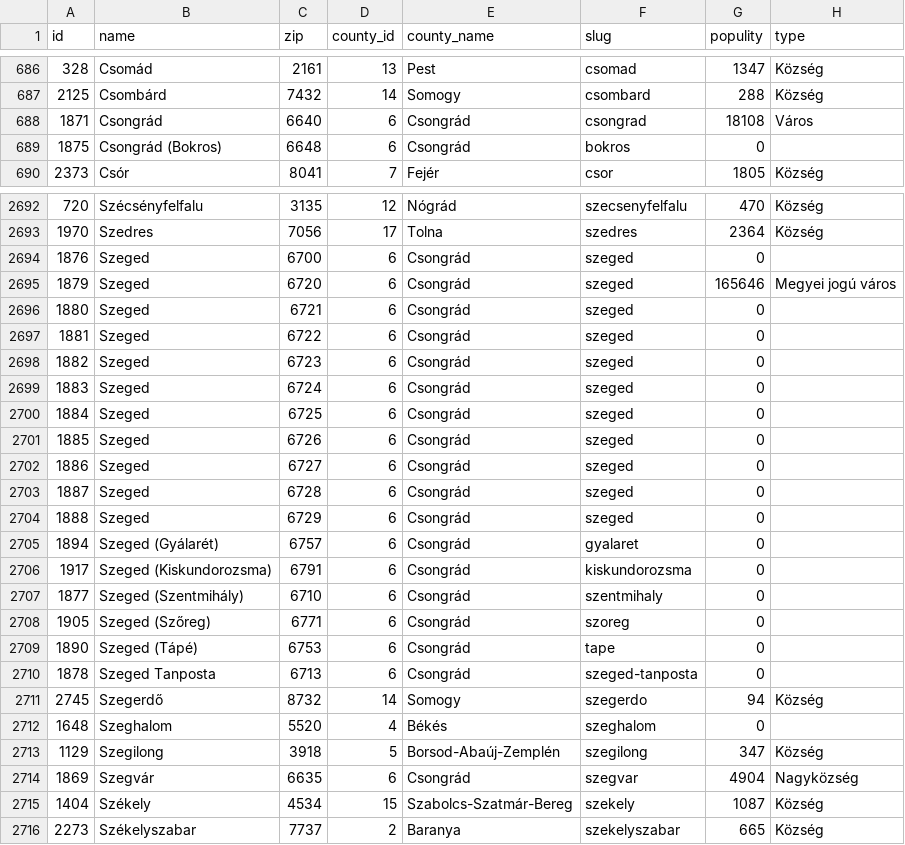
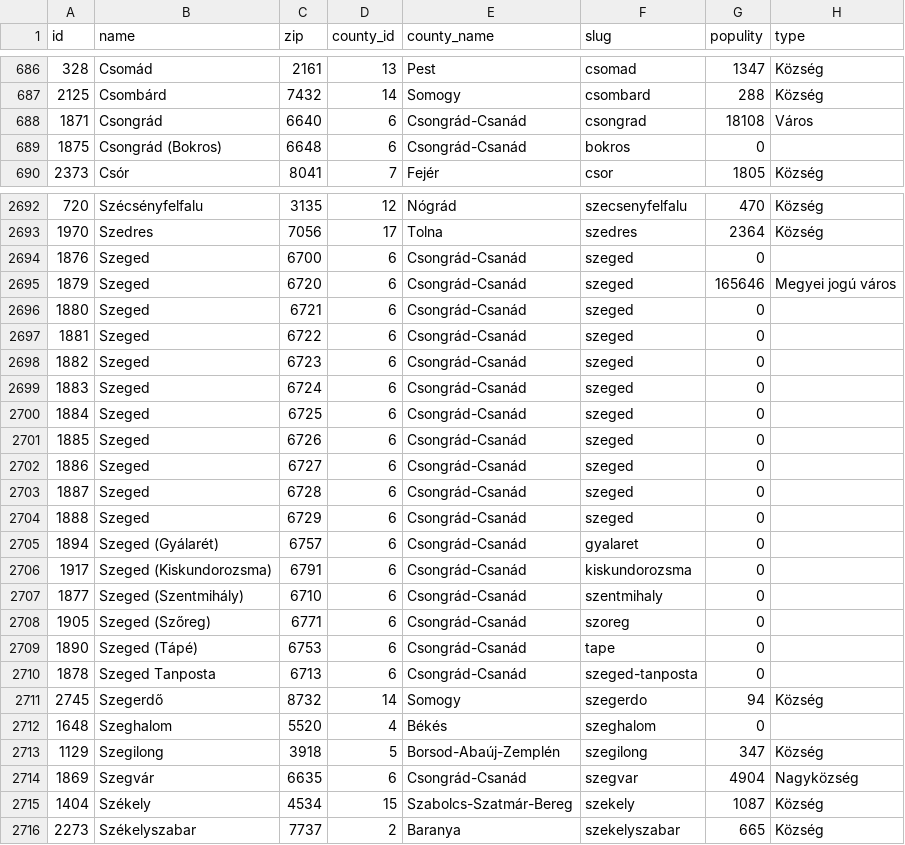
Before and after one commit to netdjw/hungary-settlements-database, a CSV file: zip-codes.csv, drawn as a sheet; only a part is shown, gaps mark what is left out; the diff covers the shown part only.

Commit message:
Update Csongrád-Csanád county name in CSV file

```diff
--- a/zip-codes.csv
+++ b/zip-codes.csv
@@ -687,4 +687,4 @@ id	name	zip	county_id	county_name	slug	populity	type
 2125	Csombárd	7432	14	Somogy	csombard	288	Község
-1871	Csongrád	6640	6	Csongrád	csongrad	18108	Város
-1875	Csongrád (Bokros)	6648	6	Csongrád	bokros	0	
+1871	Csongrád	6640	6	Csongrád-Csanád	csongrad	18108	Város
+1875	Csongrád (Bokros)	6648	6	Csongrád-Csanád	bokros	0
 2373	Csór	8041	7	Fejér	csor	1805	Község
@@ -2693,19 +2693,19 @@ id	name	zip	county_id	county_name	slug	populity	type
 1970	Szedres	7056	17	Tolna	szedres	2364	Község
-1876	Szeged	6700	6	Csongrád	szeged	0	
-1879	Szeged	6720	6	Csongrád	szeged	165646	Megyei jogú város
-1880	Szeged	6721	6	Csongrád	szeged	0	
-1881	Szeged	6722	6	Csongrád	szeged	0	
-1882	Szeged	6723	6	Csongrád	szeged	0	
-1883	Szeged	6724	6	Csongrád	szeged	0	
-1884	Szeged	6725	6	Csongrád	szeged	0	
-1885	Szeged	6726	6	Csongrád	szeged	0	
-1886	Szeged	6727	6	Csongrád	szeged	0	
-1887	Szeged	6728	6	Csongrád	szeged	0	
-1888	Szeged	6729	6	Csongrád	szeged	0	
-1894	Szeged (Gyálarét)	6757	6	Csongrád	gyalaret	0	
-1917	Szeged (Kiskundorozsma)	6791	6	Csongrád	kiskundorozsma	0	
-1877	Szeged (Szentmihály)	6710	6	Csongrád	szentmihaly	0	
-1905	Szeged (Szőreg)	6771	6	Csongrád	szoreg	0	
-1890	Szeged (Tápé)	6753	6	Csongrád	tape	0	
-1878	Szeged Tanposta	6713	6	Csongrád	szeged-tanposta	0	
+1876	Szeged	6700	6	Csongrád-Csanád	szeged	0	
+1879	Szeged	6720	6	Csongrád-Csanád	szeged	165646	Megyei jogú város
+1880	Szeged	6721	6	Csongrád-Csanád	szeged	0	
+1881	Szeged	6722	6	Csongrád-Csanád	szeged	0	
+1882	Szeged	6723	6	Csongrád-Csanád	szeged	0	
+1883	Szeged	6724	6	Csongrád-Csanád	szeged	0	
+1884	Szeged	6725	6	Csongrád-Csanád	szeged	0	
+1885	Szeged	6726	6	Csongrád-Csanád	szeged	0	
+1886	Szeged	6727	6	Csongrád-Csanád	szeged	0	
+1887	Szeged	6728	6	Csongrád-Csanád	szeged	0	
+1888	Szeged	6729	6	Csongrád-Csanád	szeged	0	
+1894	Szeged (Gyálarét)	6757	6	Csongrád-Csanád	gyalaret	0	
+1917	Szeged (Kiskundorozsma)	6791	6	Csongrád-Csanád	kiskundorozsma	0	
+1877	Szeged (Szentmihály)	6710	6	Csongrád-Csanád	szentmihaly	0	
+1905	Szeged (Szőreg)	6771	6	Csongrád-Csanád	szoreg	0	
+1890	Szeged (Tápé)	6753	6	Csongrád-Csanád	tape	0	
+1878	Szeged Tanposta	6713	6	Csongrád-Csanád	szeged-tanposta	0	
 2745	Szegerdő	8732	14	Somogy	szegerdo	94	Község
@@ -2713,3 +2713,3 @@ id	name	zip	county_id	county_name	slug	populity	type
 1129	Szegilong	3918	5	Borsod-Abaúj-Zemplén	szegilong	347	Község
-1869	Szegvár	6635	6	Csongrád	szegvar	4904	Nagyközség
+1869	Szegvár	6635	6	Csongrád-Csanád	szegvar	4904	Nagyközség
 1404	Székely	4534	15	Szabolcs-Szatmár-Bereg	szekely	1087	Község
```
Also changed, not shown: 59 edited cells elsewhere in this file.
